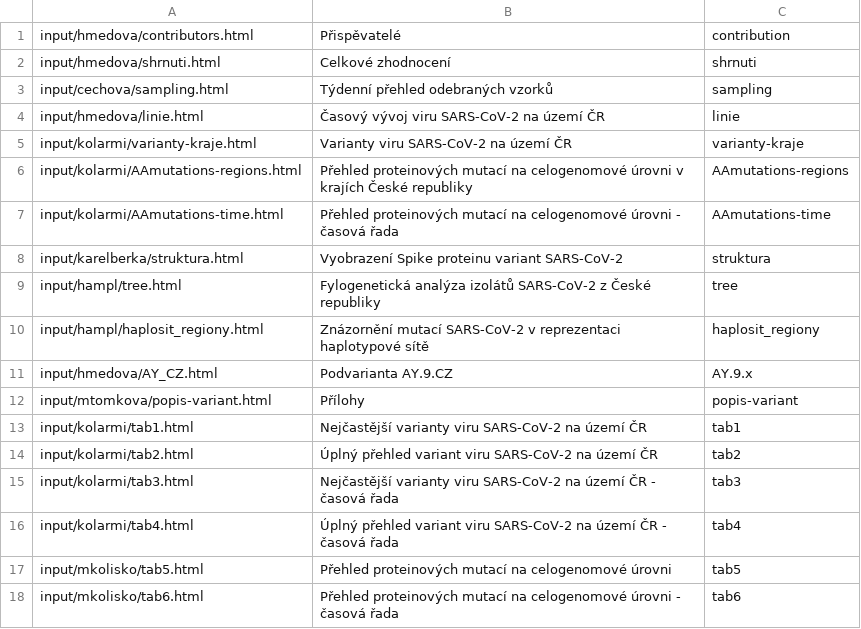
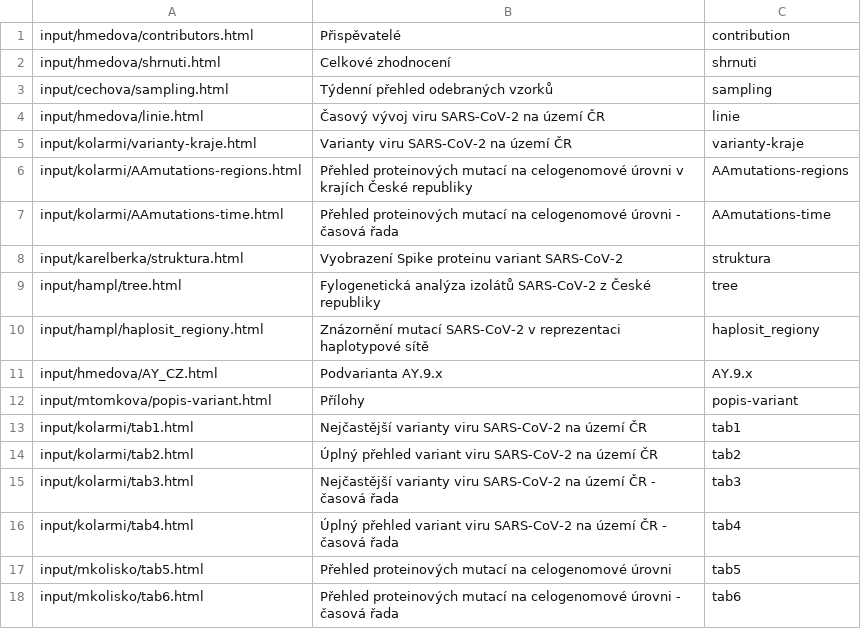
Before and after one commit to medulka/cogcz, a CSV file: template/seznam_kapitol.csv, drawn as a sheet.

```diff
--- a/template/seznam_kapitol.csv
+++ b/template/seznam_kapitol.csv
@@ -10,3 +10,3 @@
 "input/hampl/haplosit_regiony.html","Znázornění mutací SARS-CoV-2 v reprezentaci haplotypové sítě","haplosit_regiony"
-"input/hmedova/AY_CZ.html","Podvarianta AY.9.CZ","AY.9.x"
+"input/hmedova/AY_CZ.html","Podvarianta AY.9.x","AY.9.x"
 "input/mtomkova/popis-variant.html","Přílohy","popis-variant"
```
Also changed, not shown: 3 other files.
